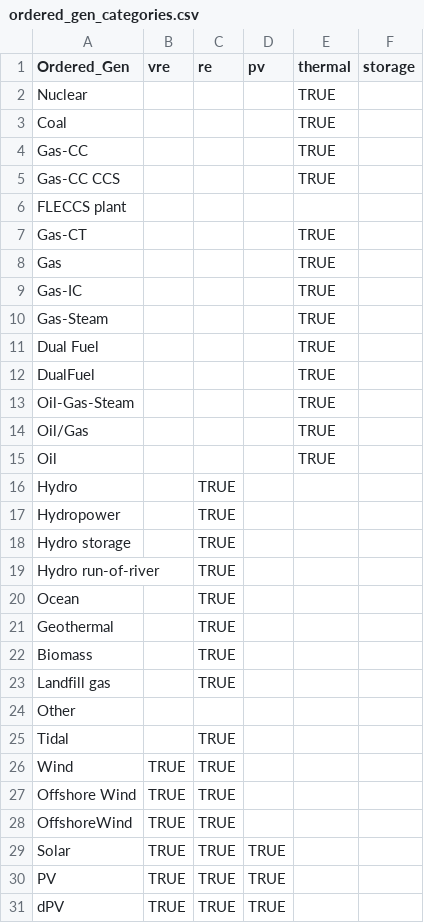
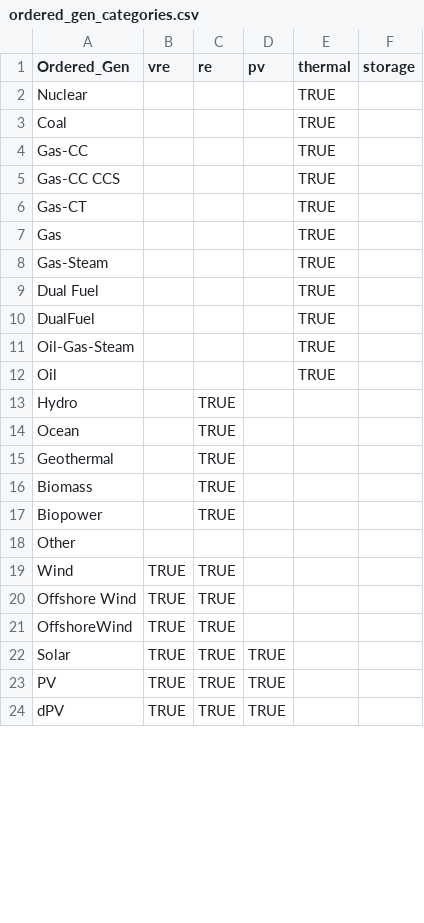
Before and after one commit to NREL/Marmot, a CSV file: marmot/mapping_folder/ordered_gen_categories.csv, drawn as a sheet; only a part is shown; the diff covers the shown part only.

```diff
--- a/marmot/mapping_folder/ordered_gen_categories.csv
+++ b/marmot/mapping_folder/ordered_gen_categories.csv
@@ -5,6 +5,4 @@ Gas-CC,,,,TRUE,
 Gas-CC CCS,,,,TRUE,
-FLECCS plant,,,,,
 Gas-CT,,,,TRUE,
 Gas,,,,TRUE,
-Gas-IC,,,,TRUE,
 Gas-Steam,,,,TRUE,
@@ -13,8 +11,4 @@ DualFuel,,,,TRUE,
 Oil-Gas-Steam,,,,TRUE,
-Oil/Gas,,,,TRUE,
 Oil,,,,TRUE,
 Hydro,,TRUE,,,
-Hydropower,,TRUE,,,
-Hydro storage,,TRUE,,,
-Hydro run-of-river,,TRUE,,,
 Ocean,,TRUE,,,
@@ -22,5 +16,4 @@ Geothermal,,TRUE,,,
 Biomass,,TRUE,,,
-Landfill gas,,TRUE,,,
+Biopower,,TRUE,,,
 Other,,,,,
-Tidal,,TRUE,,,
 Wind,TRUE,TRUE,,,
```
Also changed, not shown: 2 added rows, 3 removed rows and 2 edited cells elsewhere in this file, marmot/Marmot_plot_select.csv, 24 other files.
